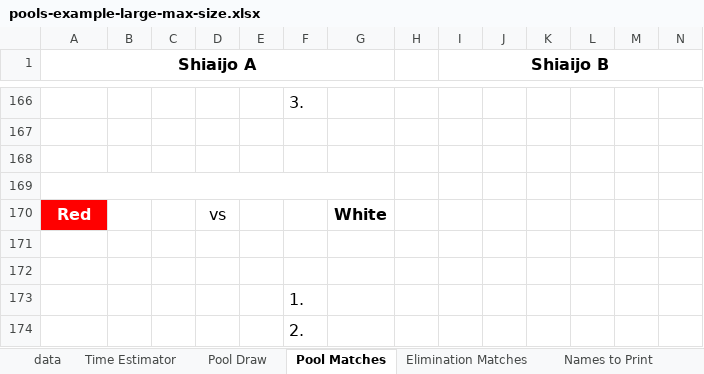
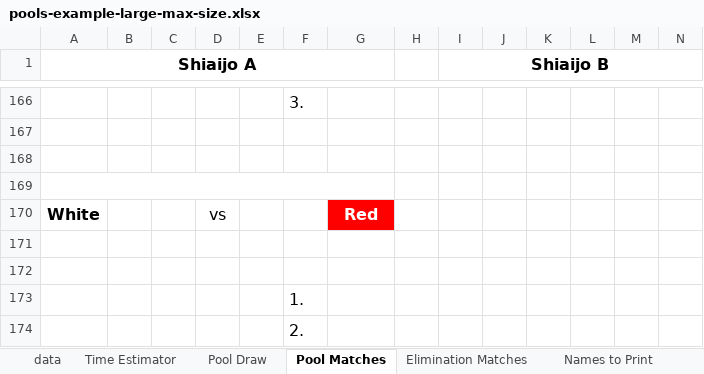
Before and after one commit to gitrgoliveira/bracket-creator, an Excel workbook: pools-example-large-max-size.xlsx, sheet Pool Matches, drawn as a sheet; only a part is shown, gaps mark what is left out; values as stored, in another font and other column widths than the file's, no borders; removed rows and columns are numbered as before the commit, all else as after; rows hold the shown columns only; the diff covers the shown part only; the diff names each change by its address in the sheet, - before the commit and + after, or states it on an @@ line.

```diff
--- a/pools-example-large-max-size.xlsx (sheet Pool Matches)
+++ b/pools-example-large-max-size.xlsx (sheet Pool Matches)
-row 170: Red |  |  | vs |  |  | White
+row 170: White |  |  | vs |  |  | Red
```
Also changed, not shown: 15 added rows and 15 removed rows elsewhere in this sheet, sheet Elimination Matches, formulas that keep their value, playoffs-example-large.xlsx, playoffs-example-medium.xlsx, 14 other files.
